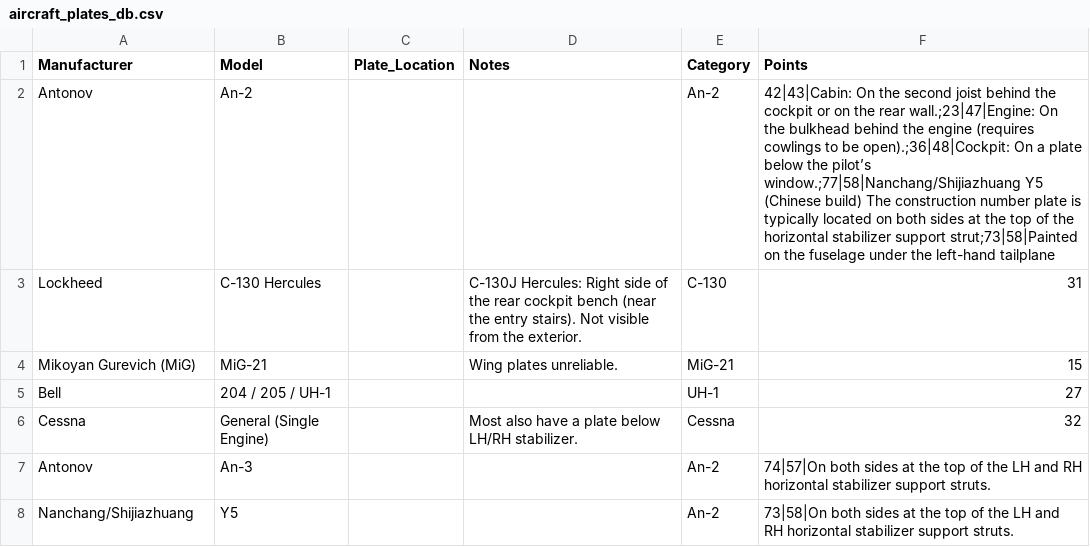
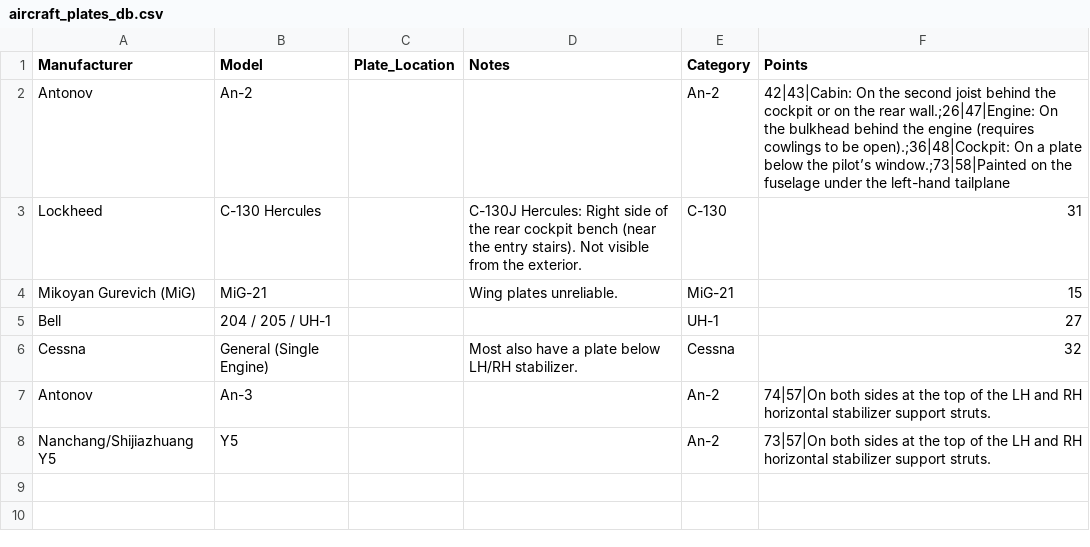
Before and after one commit to ErwinScramble/aircraft-plates, a CSV file: aircraft_plates_db.csv, drawn as a sheet; the diff names each change by its address in the sheet, - before the commit and + after, or states it on an @@ line.

Commit message:
Add files via upload

```diff
--- a/aircraft_plates_db.csv
+++ b/aircraft_plates_db.csv
-F2 (Points): …the rear wall.;23|47|Engine: On the bulkhead behind the engine (requires cowlings to be open).;36|48|Cockpit: On a plate below the pilot’s window.;77|58|Nanchang/Shijiazhuang Y5 (Chinese build) The construction number plate is typically located on both sides at the top of the horizontal stabilizer support strut;73|58|Painted on the…
+F2 (Points): …the rear wall.;26|47|Engine: On the bulkhead behind the engine (requires cowlings to be open).;36|48|Cockpit: On a plate below the pilot’s window.;73|58|Painted on the…
-A8 (Manufacturer): Nanchang/Shijiazhuang
+A8 (Manufacturer): Nanchang/Shijiazhuang Y5
-F8 (Points): 73|58|On both sides…
+F8 (Points): 73|57|On both sides…
```
